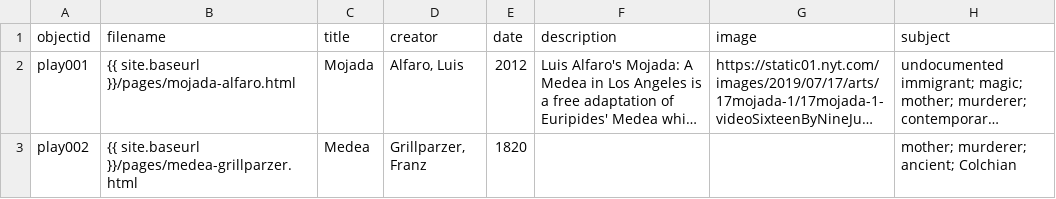
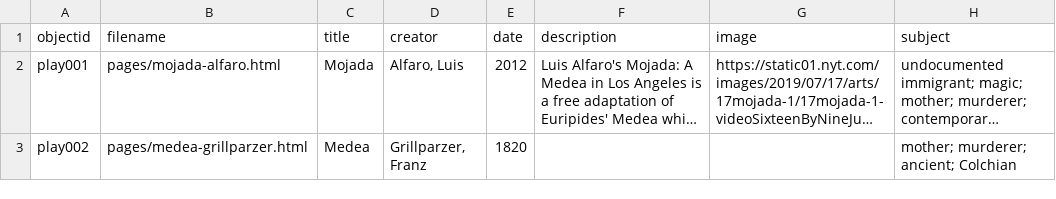
Before and after one commit to sfritzell/tracing-medea, a CSV file: _data/play-demo-metadata.csv, drawn as a sheet; only a part is shown; long unchanged cells end in …; the diff names each change by its address in the sheet, - before the commit and + after, or states it on an @@ line.

Commit message:
Add files via upload

```diff
--- a/_data/play-demo-metadata.csv
+++ b/_data/play-demo-metadata.csv
-B2 (filename): {{ site.baseurl }}/pages/mojada-alfaro.html
+B2 (filename): pages/mojada-alfaro.html
-B3 (filename): {{ site.baseurl }}/pages/medea-grillparzer.html
+B3 (filename): pages/medea-grillparzer.html
```
